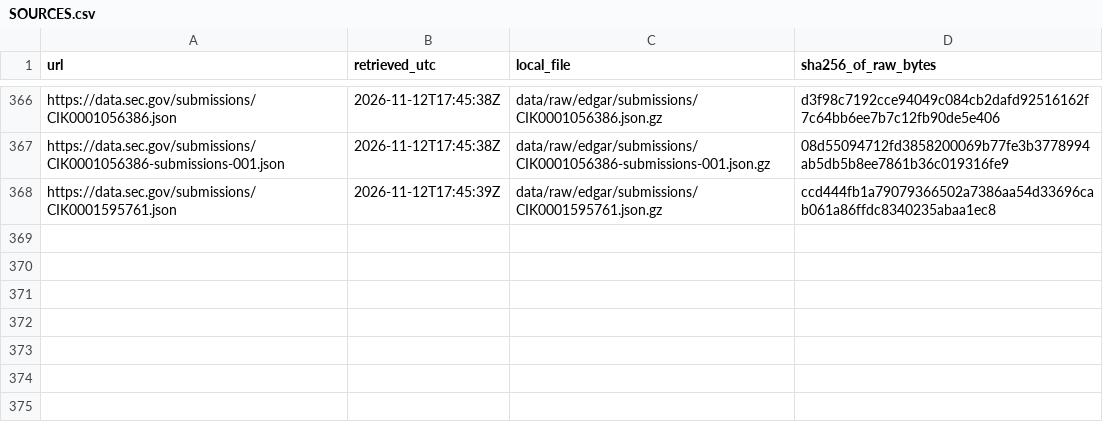
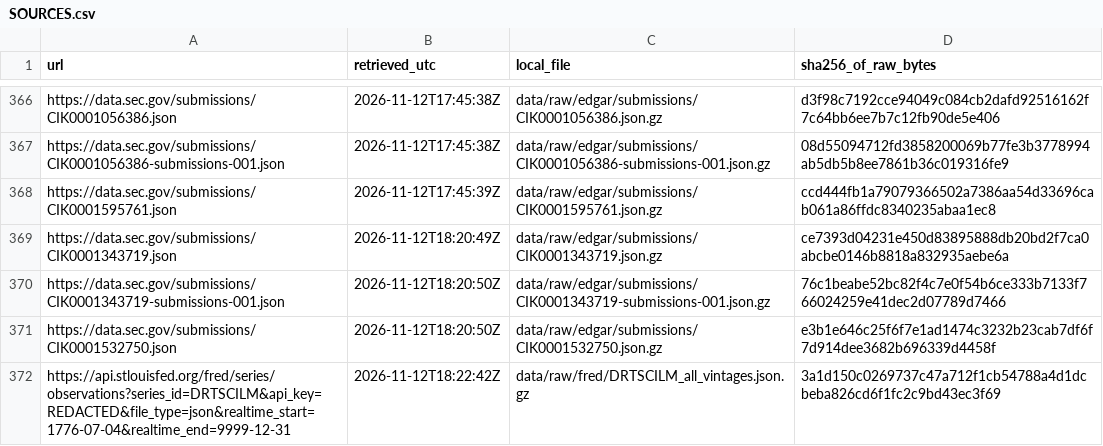
Before and after one commit to andrewkrazo/funding-gap-hypothesis, a CSV file: data/raw/SOURCES.csv, drawn as a sheet; only a part is shown, gaps mark what is left out; the diff names each change by its address in the sheet, - before the commit and + after, or states it on an @@ line.

```diff
--- a/data/raw/SOURCES.csv
+++ b/data/raw/SOURCES.csv
+row 369: https://data.sec.gov/submissions/CIK0001343719.json | 2026-11-12T18:20:49Z | data/raw/edgar/submissions/CIK0001343719.json.gz | ce7393d04231e450d83895888db20bd2f7ca0abcbe0146b8818a832935aebe6a
+row 370: https://data.sec.gov/submissions/CIK0001343719-submissions-001.json | 2026-11-12T18:20:50Z | data/raw/edgar/submissions/CIK0001343719-submissions-001.json.gz | 76c1beabe52bc82f4c7e0f54b6ce333b7133f766024259e41dec2d07789d7466
+row 371: https://data.sec.gov/submissions/CIK0001532750.json | 2026-11-12T18:20:50Z | data/raw/edgar/submissions/CIK0001532750.json.gz | e3b1e646c25f6f7e1ad1474c3232b23cab7df6f7d914dee3682b696339d4458f
+row 372: https://api.stlouisfed.org/fred/series/observations?series_id=DRTSCILM&api_key=REDACTED&file_type=json&realtime_start=1776-07-04&realtime_end=9999-12-31 | 2026-11-12T18:22:42Z | data/raw/fred/DRTSCILM_all_vintages.json.gz | 3a1d150c0269737c47a712f1cb54788a4d1dcbeba826cd6f1fc2c9bd43ec3f69
```
Also changed, not shown: data/clean/comparison_labels_all_variants.csv, data/clean/stage2_bankruptcy_8k_events.csv, 20 other files.
